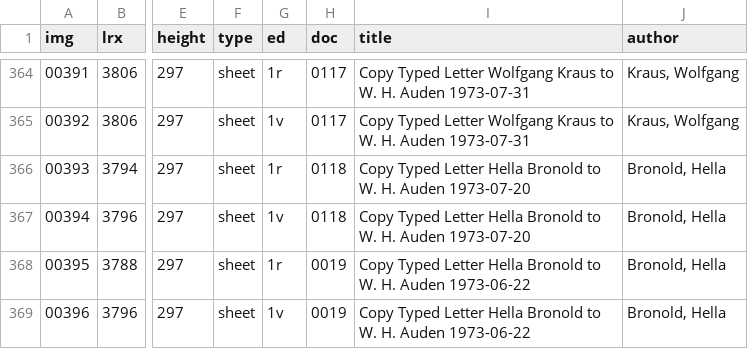
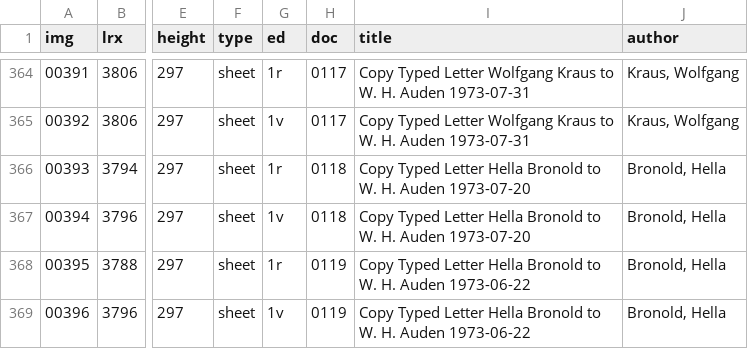
Before and after one commit to auden-in-austria-digital/aad-data, a CSV file: metadata/csv/input_img_id.csv, drawn as a sheet; only a part is shown, gaps mark what is left out; the diff names each change by its address in the sheet, - before the commit and + after, or states it on an @@ line.

Commit message:
typo fixed

```diff
--- a/metadata/csv/input_img_id.csv
+++ b/metadata/csv/input_img_id.csv
-H368:H369 (doc): 0019
+H368:H369 (doc): 0119
```
